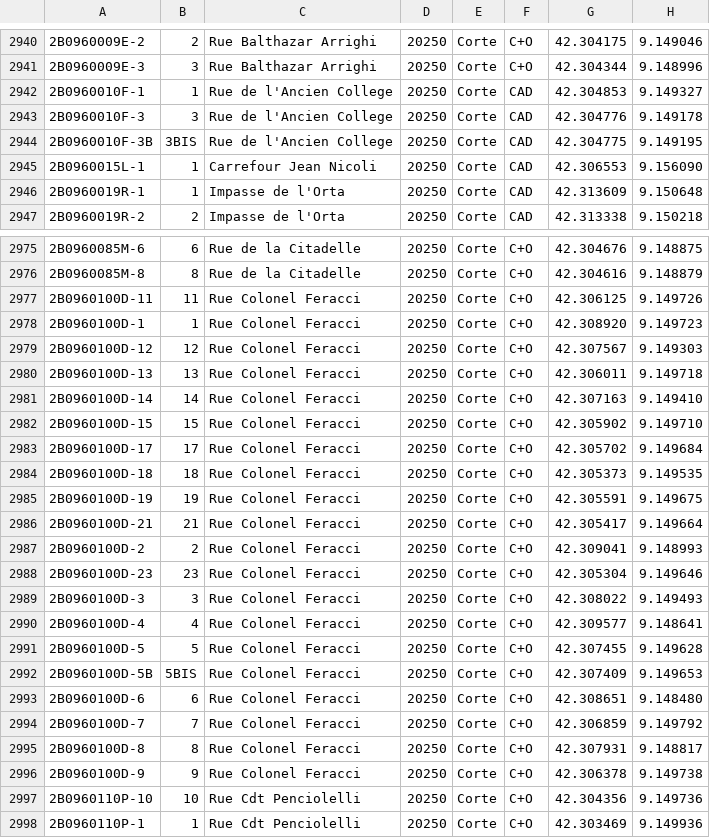
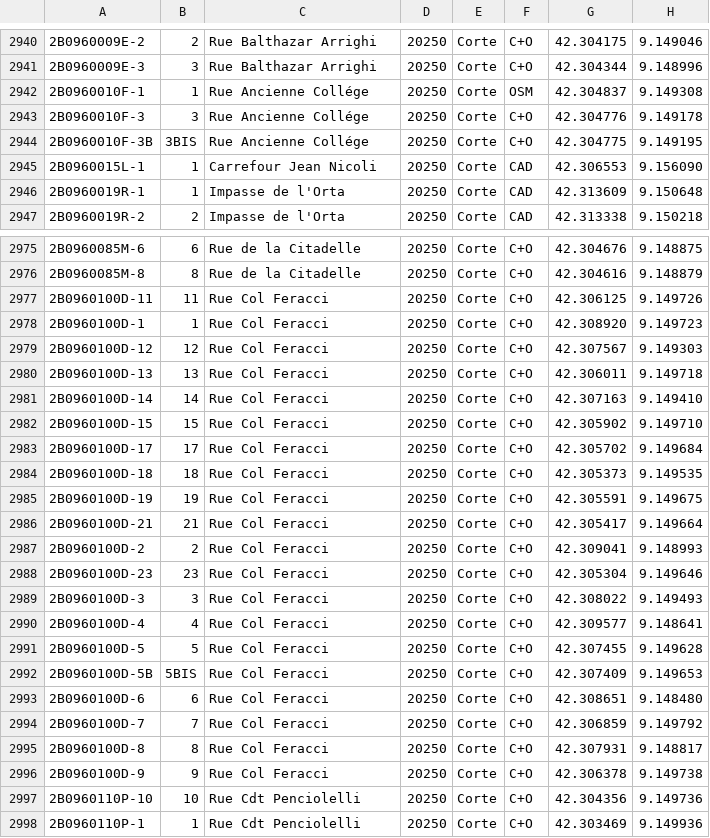
Before and after one commit to osm-fr/bano-data, a CSV file: bano-2B.csv, drawn as a sheet; only a part is shown, gaps mark what is left out.

```diff
--- a/bano-2B.csv
+++ b/bano-2B.csv
@@ -2941,5 +2941,5 @@
 2B0960009E-3,3,Rue Balthazar Arrighi,20250,Corte,C+O,42.304344,9.148996
-2B0960010F-1,1,Rue de l'Ancien College,20250,Corte,CAD,42.304853,9.149327
-2B0960010F-3,3,Rue de l'Ancien College,20250,Corte,CAD,42.304776,9.149178
-2B0960010F-3B,3BIS,Rue de l'Ancien College,20250,Corte,CAD,42.304775,9.149195
+2B0960010F-1,1,Rue Ancienne Collége,20250,Corte,OSM,42.304837,9.149308
+2B0960010F-3,3,Rue Ancienne Collége,20250,Corte,C+O,42.304776,9.149178
+2B0960010F-3B,3BIS,Rue Ancienne Collége,20250,Corte,C+O,42.304775,9.149195
 2B0960015L-1,1,Carrefour Jean Nicoli,20250,Corte,CAD,42.306553,9.156090
@@ -2976,22 +2976,22 @@
 2B0960085M-8,8,Rue de la Citadelle,20250,Corte,C+O,42.304616,9.148879
-2B0960100D-11,11,Rue Colonel Feracci,20250,Corte,C+O,42.306125,9.149726
-2B0960100D-1,1,Rue Colonel Feracci,20250,Corte,C+O,42.308920,9.149723
-2B0960100D-12,12,Rue Colonel Feracci,20250,Corte,C+O,42.307567,9.149303
-2B0960100D-13,13,Rue Colonel Feracci,20250,Corte,C+O,42.306011,9.149718
-2B0960100D-14,14,Rue Colonel Feracci,20250,Corte,C+O,42.307163,9.149410
-2B0960100D-15,15,Rue Colonel Feracci,20250,Corte,C+O,42.305902,9.149710
-2B0960100D-17,17,Rue Colonel Feracci,20250,Corte,C+O,42.305702,9.149684
-2B0960100D-18,18,Rue Colonel Feracci,20250,Corte,C+O,42.305373,9.149535
-2B0960100D-19,19,Rue Colonel Feracci,20250,Corte,C+O,42.305591,9.149675
-2B0960100D-21,21,Rue Colonel Feracci,20250,Corte,C+O,42.305417,9.149664
-2B0960100D-2,2,Rue Colonel Feracci,20250,Corte,C+O,42.309041,9.148993
-2B0960100D-23,23,Rue Colonel Feracci,20250,Corte,C+O,42.305304,9.149646
-2B0960100D-3,3,Rue Colonel Feracci,20250,Corte,C+O,42.308022,9.149493
-2B0960100D-4,4,Rue Colonel Feracci,20250,Corte,C+O,42.309577,9.148641
-2B0960100D-5,5,Rue Colonel Feracci,20250,Corte,C+O,42.307455,9.149628
-2B0960100D-5B,5BIS,Rue Colonel Feracci,20250,Corte,C+O,42.307409,9.149653
-2B0960100D-6,6,Rue Colonel Feracci,20250,Corte,C+O,42.308651,9.148480
-2B0960100D-7,7,Rue Colonel Feracci,20250,Corte,C+O,42.306859,9.149792
-2B0960100D-8,8,Rue Colonel Feracci,20250,Corte,C+O,42.307931,9.148817
-2B0960100D-9,9,Rue Colonel Feracci,20250,Corte,C+O,42.306378,9.149738
+2B0960100D-11,11,Rue Col Feracci,20250,Corte,C+O,42.306125,9.149726
+2B0960100D-1,1,Rue Col Feracci,20250,Corte,C+O,42.308920,9.149723
+2B0960100D-12,12,Rue Col Feracci,20250,Corte,C+O,42.307567,9.149303
+2B0960100D-13,13,Rue Col Feracci,20250,Corte,C+O,42.306011,9.149718
+2B0960100D-14,14,Rue Col Feracci,20250,Corte,C+O,42.307163,9.149410
+2B0960100D-15,15,Rue Col Feracci,20250,Corte,C+O,42.305902,9.149710
+2B0960100D-17,17,Rue Col Feracci,20250,Corte,C+O,42.305702,9.149684
+2B0960100D-18,18,Rue Col Feracci,20250,Corte,C+O,42.305373,9.149535
+2B0960100D-19,19,Rue Col Feracci,20250,Corte,C+O,42.305591,9.149675
+2B0960100D-21,21,Rue Col Feracci,20250,Corte,C+O,42.305417,9.149664
+2B0960100D-2,2,Rue Col Feracci,20250,Corte,C+O,42.309041,9.148993
+2B0960100D-23,23,Rue Col Feracci,20250,Corte,C+O,42.305304,9.149646
+2B0960100D-3,3,Rue Col Feracci,20250,Corte,C+O,42.308022,9.149493
+2B0960100D-4,4,Rue Col Feracci,20250,Corte,C+O,42.309577,9.148641
+2B0960100D-5,5,Rue Col Feracci,20250,Corte,C+O,42.307455,9.149628
+2B0960100D-5B,5BIS,Rue Col Feracci,20250,Corte,C+O,42.307409,9.149653
+2B0960100D-6,6,Rue Col Feracci,20250,Corte,C+O,42.308651,9.148480
+2B0960100D-7,7,Rue Col Feracci,20250,Corte,C+O,42.306859,9.149792
+2B0960100D-8,8,Rue Col Feracci,20250,Corte,C+O,42.307931,9.148817
+2B0960100D-9,9,Rue Col Feracci,20250,Corte,C+O,42.306378,9.149738
 2B0960110P-10,10,Rue Cdt Penciolelli,20250,Corte,C+O,42.304356,9.149736
```
Also changed, not shown: bano-05.csv, bano-48.csv, 20 other files.
